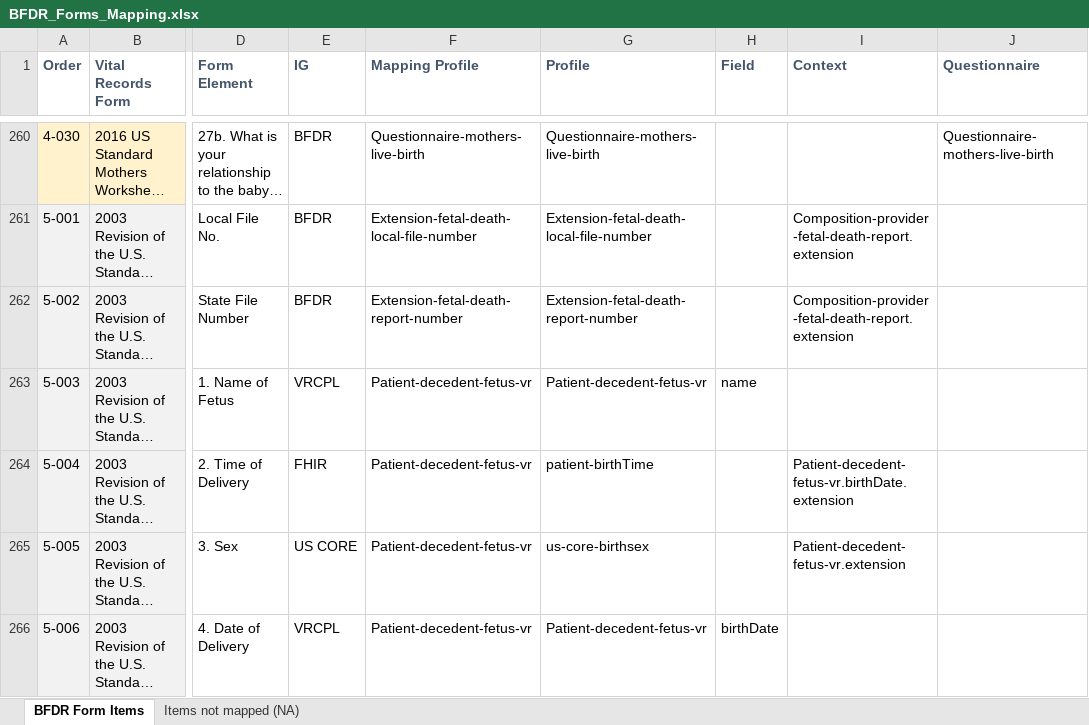
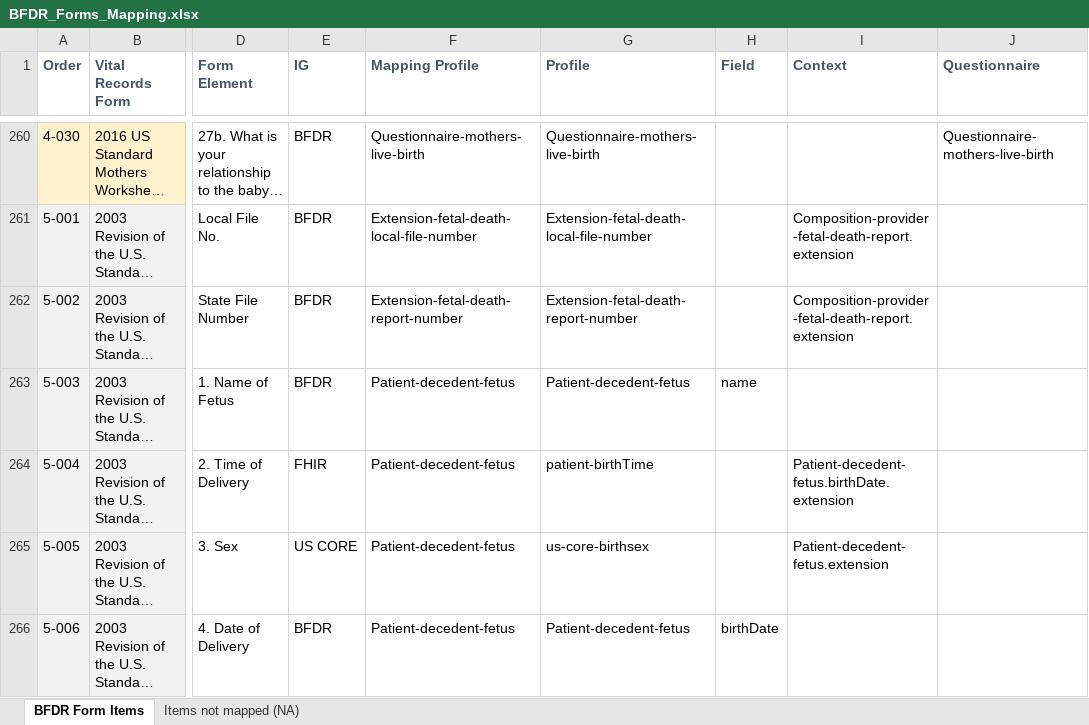
Before and after one commit to HL7/vr-common-library, an Excel workbook: input/mapping/BFDR_Forms_Mapping.xlsx, sheet BFDR Form Items, drawn as a sheet; only a part is shown, gaps mark what is left out; long unchanged cells end in …; values as stored, in another font and other column widths than the file's, no borders; charts and pictures and conditional formats not drawn; the diff covers the shown part only; the diff names each change by its address in the sheet, - before the commit and + after, or states it on an @@ line.

```diff
--- a/input/mapping/BFDR_Forms_Mapping.xlsx (sheet BFDR Form Items)
+++ b/input/mapping/BFDR_Forms_Mapping.xlsx (sheet BFDR Form Items)
-E263 (IG): VRCPL
+E263 (IG): BFDR
-F263:F266 (Mapping Profile): Patient-decedent-fetus-vr
+F263:F266 (Mapping Profile): Patient-decedent-fetus
-G263 (Profile): Patient-decedent-fetus-vr
+G263 (Profile): Patient-decedent-fetus
-I264 (Context): Patient-decedent-fetus-vr.birthDate.extension
+I264 (Context): Patient-decedent-fetus.birthDate.extension
-I265 (Context): Patient-decedent-fetus-vr.extension
+I265 (Context): Patient-decedent-fetus.extension
-E266 (IG): VRCPL
+E266 (IG): BFDR
-G266 (Profile): Patient-decedent-fetus-vr
+G266 (Profile): Patient-decedent-fetus
```
Also changed, not shown: 40 edited cells elsewhere in this sheet, input/mapping/BFDR_Profile_Intros.xlsx, 9 other files.
